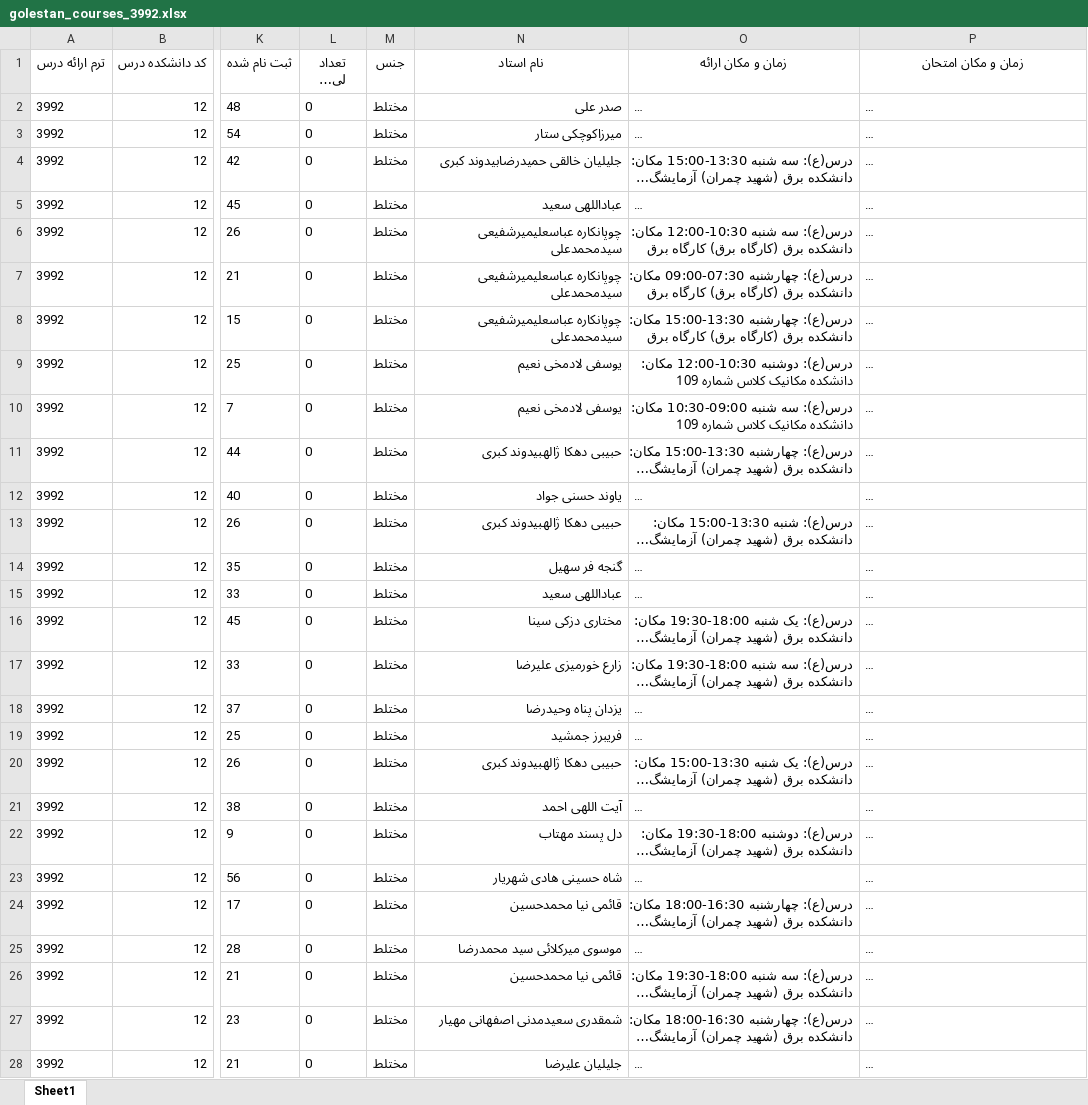
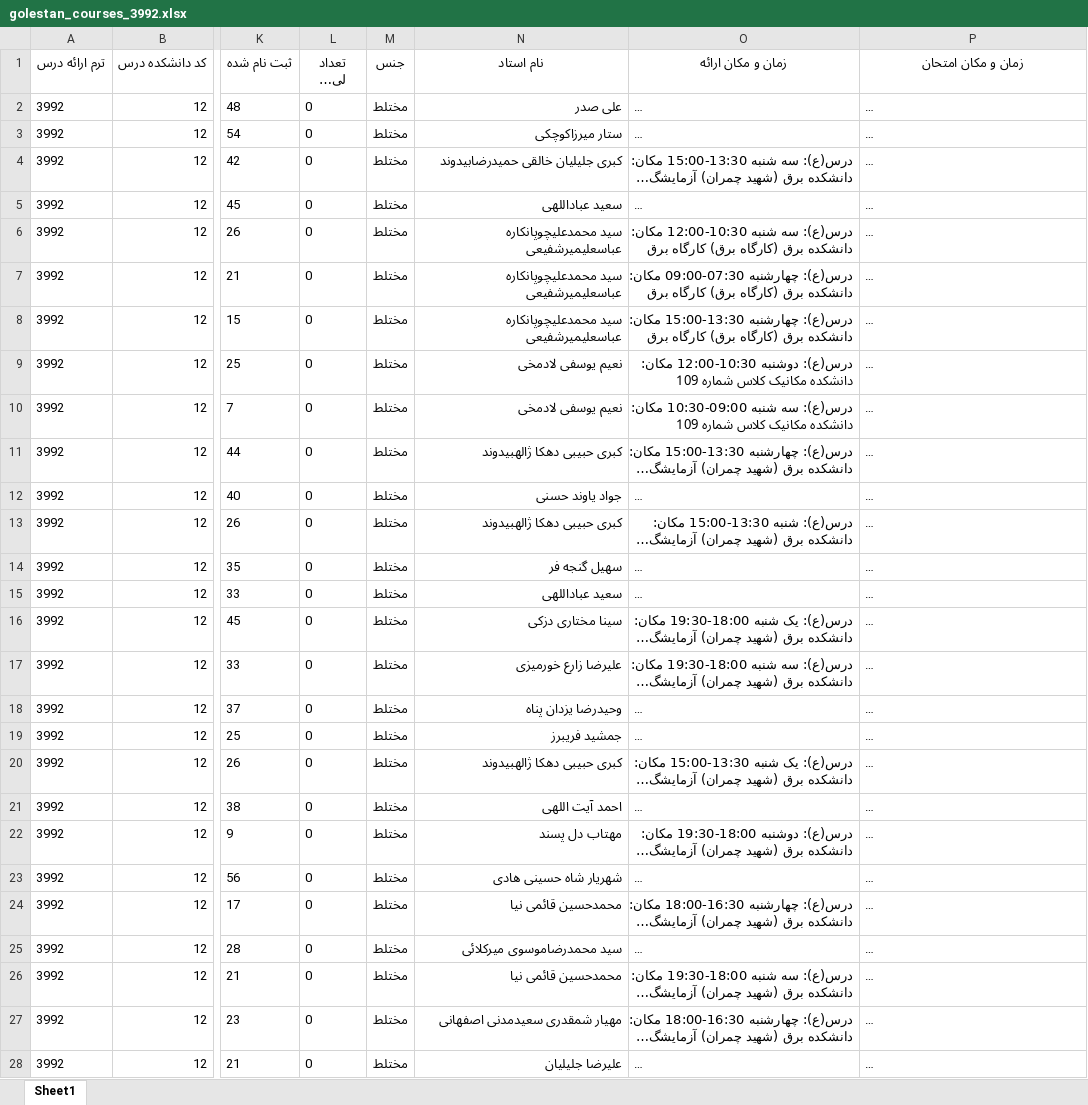
Before and after one commit to Katyusha-Group/Back-End, an Excel workbook: data/golestan_courses_3992.xlsx, sheet Sheet1, drawn as a sheet; only a part is shown, gaps mark what is left out; long unchanged cells end in …; values as stored, in another font and other column widths than the file's, no borders; the diff covers the shown part only; the diff names each change by its address in the sheet, - before the commit and + after, or states it on an @@ line.

```diff
--- a/data/golestan_courses_3992.xlsx (sheet Sheet1)
+++ b/data/golestan_courses_3992.xlsx (sheet Sheet1)
-N2 (نام استاد): صدر علی
+N2 (نام استاد): علی صدر
-N3 (نام استاد): میرزاکوچکی ستار
+N3 (نام استاد): ستار میرزاکوچکی
-N4 (نام استاد): جلیلیان خالقی حمیدرضابیدوند کبری
+N4 (نام استاد): کبری جلیلیان خالقی حمیدرضابیدوند
-N5 (نام استاد): عباداللهی سعید
+N5 (نام استاد): سعید عباداللهی
-N6:N8 (نام استاد): چوپانکاره عباسعلیمیرشفیعی سیدمحمدعلی
+N6:N8 (نام استاد): سید محمدعلیچوپانکاره عباسعلیمیرشفیعی
-N9:N10 (نام استاد): یوسفی لادمخی نعیم
+N9:N10 (نام استاد): نعیم یوسفی لادمخی
-N11 (نام استاد): حبیبی دهکا ژالهبیدوند کبری
+N11 (نام استاد): کبری حبیبی دهکا ژالهبیدوند
-N12 (نام استاد): یاوند حسنی جواد
+N12 (نام استاد): جواد یاوند حسنی
-N13 (نام استاد): حبیبی دهکا ژالهبیدوند کبری
+N13 (نام استاد): کبری حبیبی دهکا ژالهبیدوند
-N14 (نام استاد): گنجه فر سهیل
+N14 (نام استاد): سهیل گنجه فر
-N15 (نام استاد): عباداللهی سعید
+N15 (نام استاد): سعید عباداللهی
-N16 (نام استاد): مختاری دزکی سینا
+N16 (نام استاد): سینا مختاری دزکی
-N17 (نام استاد): زارع خورمیزی علیرضا
+N17 (نام استاد): علیرضا زارع خورمیزی
-N18 (نام استاد): یزدان پناه وحیدرضا
+N18 (نام استاد): وحیدرضا یزدان پناه
-N19 (نام استاد): فریبرز جمشید
+N19 (نام استاد): جمشید فریبرز
-N20 (نام استاد): حبیبی دهکا ژالهبیدوند کبری
+N20 (نام استاد): کبری حبیبی دهکا ژالهبیدوند
-N21 (نام استاد): آیت اللهی احمد
+N21 (نام استاد): احمد آیت اللهی
-N22 (نام استاد): دل پسند مهتاب
+N22 (نام استاد): مهتاب دل پسند
-N23 (نام استاد): شاه حسینی هادی شهریار
+N23 (نام استاد): شهریار شاه حسینی هادی
-N24 (نام استاد): قائمی نیا محمدحسین
+N24 (نام استاد): محمدحسین قائمی نیا
-N25 (نام استاد): موسوی میرکلائی سید محمدرضا
+N25 (نام استاد): سید محمدرضاموسوی میرکلائی
-N26 (نام استاد): قائمی نیا محمدحسین
+N26 (نام استاد): محمدحسین قائمی نیا
-N27 (نام استاد): شمقدری سعیدمدنی اصفهانی مهیار
+N27 (نام استاد): مهیار شمقدری سعیدمدنی اصفهانی
-N28 (نام استاد): جلیلیان علیرضا
+N28 (نام استاد): علیرضا جلیلیان
```
Also changed, not shown: 1042 edited cells elsewhere in this sheet, data/golestan_courses_3981.xlsx, data/golestan_courses_3982.xlsx, 23 other files.
